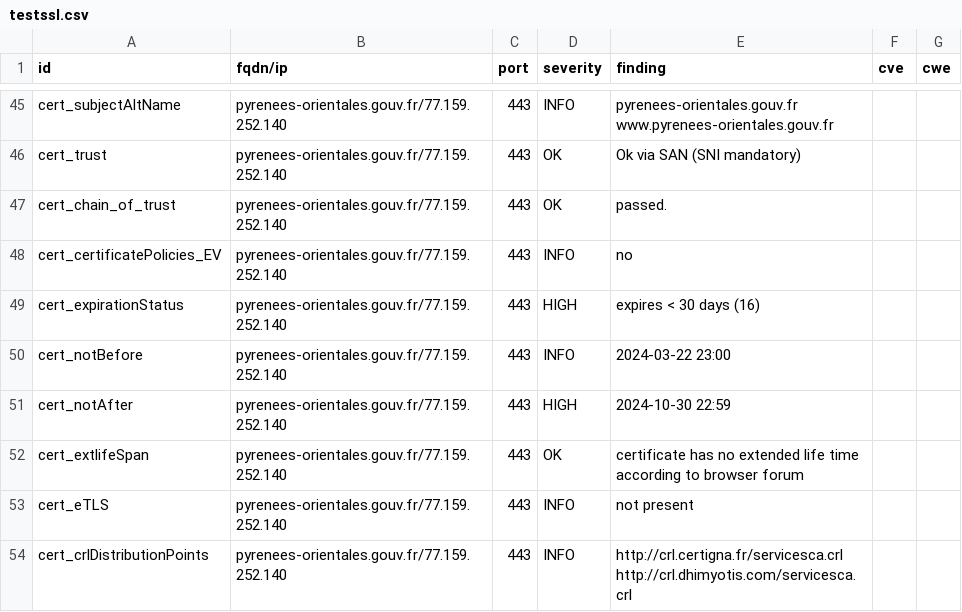
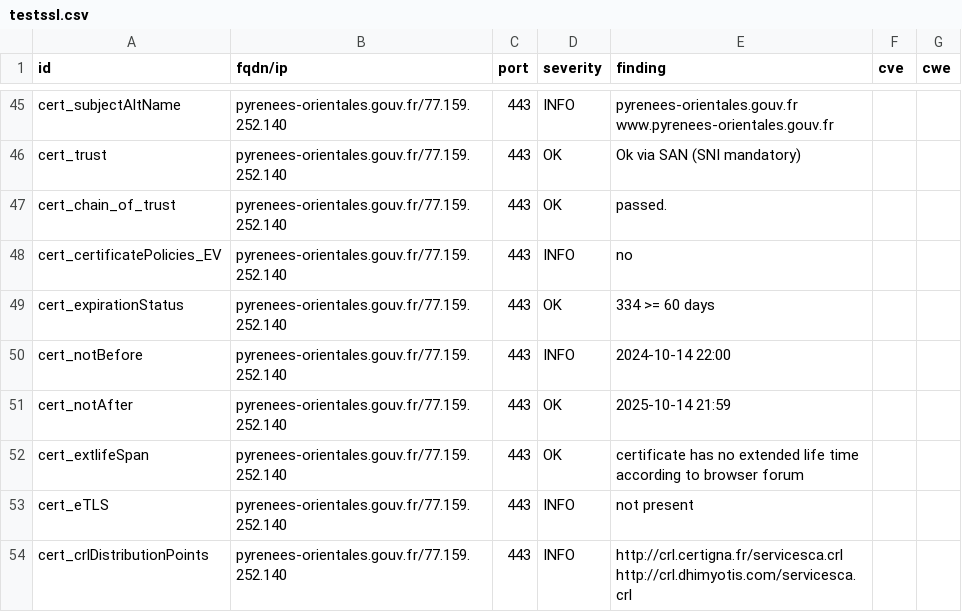
Before and after one commit to GKO-org/dashlordPrd8, a CSV file: results/aHR0cHM6Ly9weXJlbmVlcy1vcmllbnRhbGVzLmdvdXYuZnI=/testssl.csv, drawn as a sheet; only a part is shown, gaps mark what is left out; the diff covers the shown part only.

```diff
--- a/results/aHR0cHM6Ly9weXJlbmVlcy1vcmllbnRhbGVzLmdvdXYuZnI=/testssl.csv
+++ b/results/aHR0cHM6Ly9weXJlbmVlcy1vcmllbnRhbGVzLmdvdXYuZnI=/testssl.csv
@@ -48,5 +48,5 @@
 "cert_certificatePolicies_EV","pyrenees-orientales.gouv.fr/77.159.252.140","443","INFO","no","",""
-"cert_expirationStatus","pyrenees-orientales.gouv.fr/77.159.252.140","443","HIGH","expires < 30 days (16)","",""
-"cert_notBefore","pyrenees-orientales.gouv.fr/77.159.252.140","443","INFO","2024-03-22 23:00","",""
-"cert_notAfter","pyrenees-orientales.gouv.fr/77.159.252.140","443","HIGH","2024-10-30 22:59","",""
+"cert_expirationStatus","pyrenees-orientales.gouv.fr/77.159.252.140","443","OK","334 >= 60 days","",""
+"cert_notBefore","pyrenees-orientales.gouv.fr/77.159.252.140","443","INFO","2024-10-14 22:00","",""
+"cert_notAfter","pyrenees-orientales.gouv.fr/77.159.252.140","443","OK","2025-10-14 21:59","",""
 "cert_extlifeSpan","pyrenees-orientales.gouv.fr/77.159.252.140","443","OK","certificate has no extended life time according to browser forum","",""
```
Also changed, not shown: 13 added rows and 12 edited cells elsewhere in this file, 11 other files.
